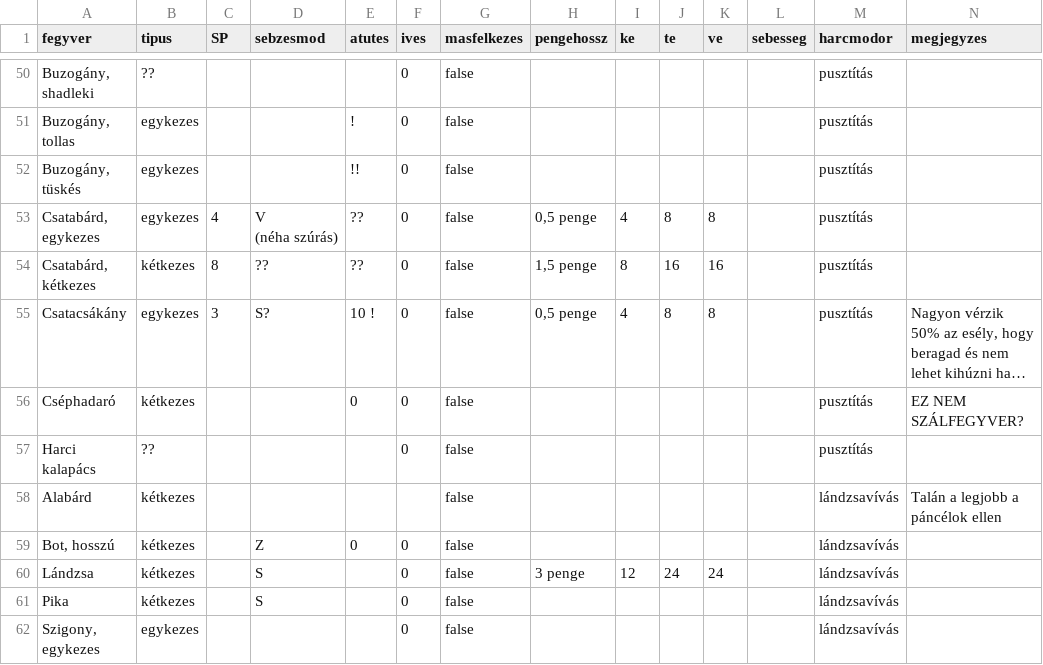
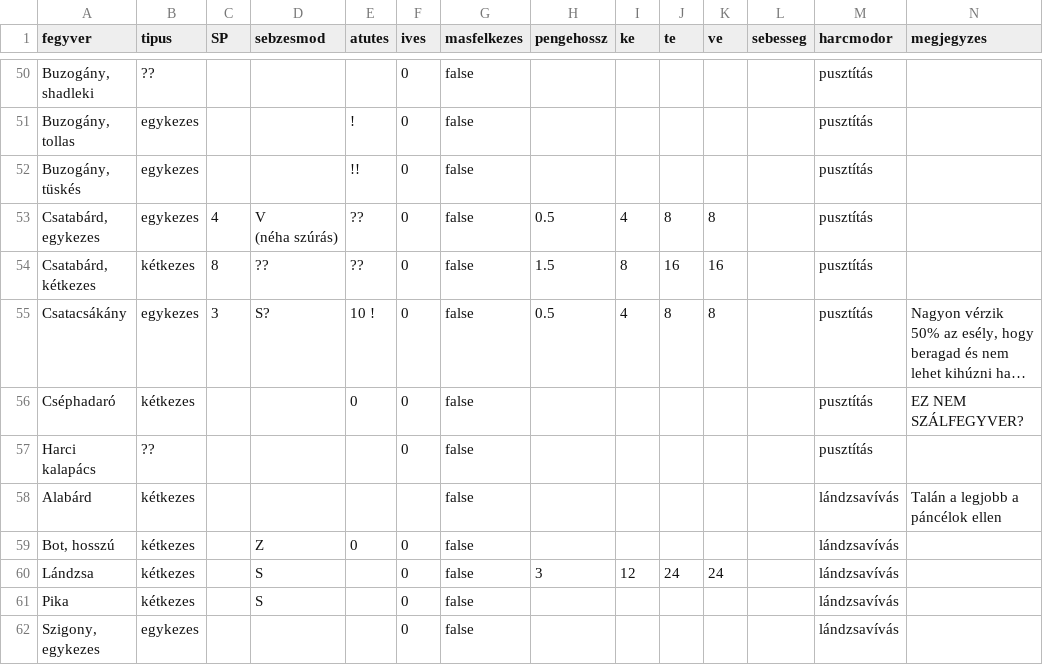
Before and after one commit to kaktusztea/km100, a CSV file: json/fegyverek.csv, drawn as a sheet; only a part is shown, gaps mark what is left out; long unchanged cells end in …; the diff covers the shown part only; the diff names each change by its address in the sheet, - before the commit and + after, or states it on an @@ line.

```diff
--- a/json/fegyverek.csv
+++ b/json/fegyverek.csv
-H53 (pengehossz): 0,5 penge
+H53 (pengehossz): 0.5
-H54 (pengehossz): 1,5 penge
+H54 (pengehossz): 1.5
-H55 (pengehossz): 0,5 penge
+H55 (pengehossz): 0.5
-H60 (pengehossz): 3 penge
+H60 (pengehossz): 3
```
Also changed, not shown: 35 edited cells elsewhere in this file, 1 other file.
